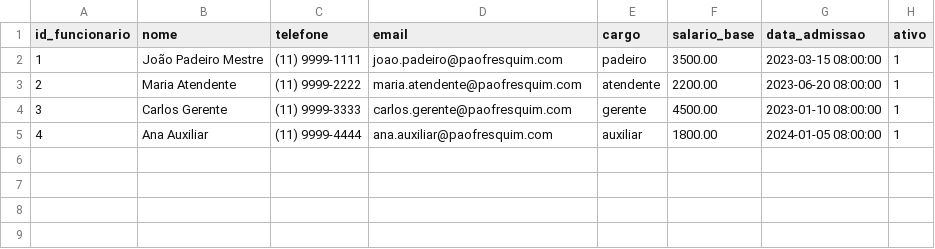
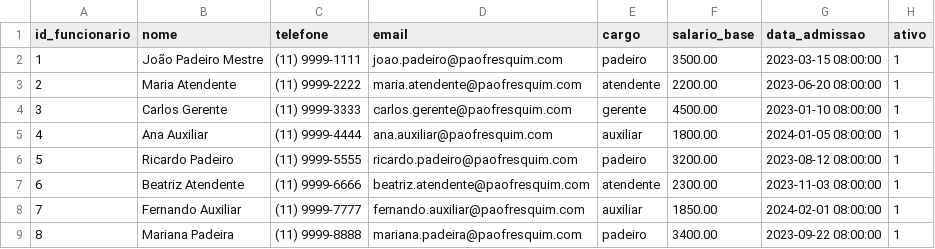
Before and after one commit to usr-kami/Pao-FresQUIM, a CSV file: backend/paofresquim/src/main/resources/database/seeding-csv/funcionarios.csv, drawn as a sheet; the diff names each change by its address in the sheet, - before the commit and + after, or states it on an @@ line.

```diff
--- a/backend/paofresquim/src/main/resources/database/seeding-csv/funcionarios.csv
+++ b/backend/paofresquim/src/main/resources/database/seeding-csv/funcionarios.csv
+row 6: 5 | Ricardo Padeiro | (11) 9999-5555 | ricardo.padeiro@paofresquim.com | padeiro | 3200.00 | 2023-08-12 08:00:00 | 1
+row 7: 6 | Beatriz Atendente | (11) 9999-6666 | beatriz.atendente@paofresquim.com | atendente | 2300.00 | 2023-11-03 08:00:00 | 1
+row 8: 7 | Fernando Auxiliar | (11) 9999-7777 | fernando.auxiliar@paofresquim.com | auxiliar | 1850.00 | 2024-02-01 08:00:00 | 1
+row 9: 8 | Mariana Padeira | (11) 9999-8888 | mariana.padeira@paofresquim.com | padeiro | 3400.00 | 2023-09-22 08:00:00 | 1
```
Also changed, not shown: backend/paofresquim/src/main/resources/database/seeding-csv/clientes.csv, backend/paofresquim/src/main/resources/database/seeding-csv/estoque_ingredientes.csv, 4 other files.
